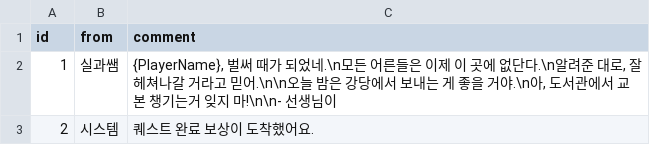
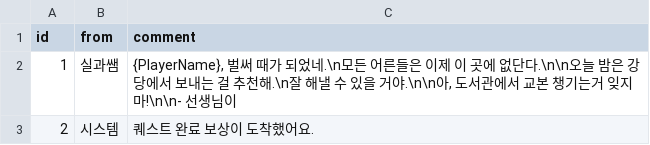
Before and after one commit to yjhan211/orbtail-server, a CSV file: network/Common/csv/mail_info.csv, drawn as a sheet.

Commit message:
#64. 문자 내용 수정

```diff
--- a/network/Common/csv/mail_info.csv
+++ b/network/Common/csv/mail_info.csv
@@ -1,3 +1,3 @@
 id,from,comment
-1,실과쌤,"{PlayerName}, 벌써 때가 되었네.\n모든 어른들은 이제 이 곳에 없단다.\n알려준 대로, 잘 헤쳐나갈 거라고 믿어.\n\n오늘 밤은 강당에서 보내는 게 좋을 거야.\n아, 도서관에서 교본 챙기는거 잊지 마!\n\n- 선생님이"
+1,실과쌤,"{PlayerName}, 벌써 때가 되었네.\n모든 어른들은 이제 이 곳에 없단다.\n\n오늘 밤은 강당에서 보내는 걸 추천해.\n잘 해낼 수 있을 거야.\n\n아, 도서관에서 교본 챙기는거 잊지 마!\n\n- 선생님이"
 2,시스템,퀘스트 완료 보상이 도착했어요.
```
